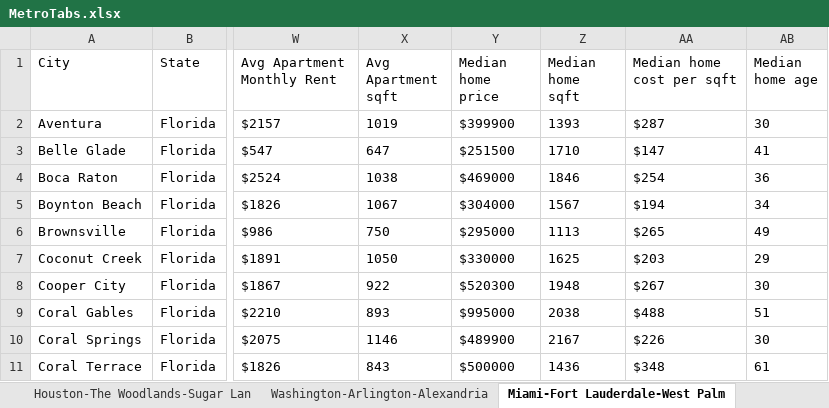
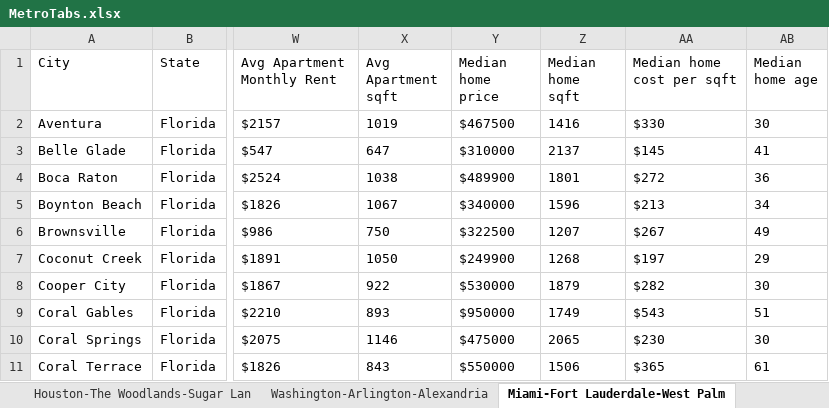
Before and after one commit to amcneil36/amcneil36.github.io, an Excel workbook: programs/MetroStats/MetroTabs.xlsx, sheet Miami-Fort Lauderdale-West Palm, drawn as a sheet; only a part is shown, gaps mark what is left out; values as stored, in another font and other column widths than the file's, no borders; the diff covers the shown part only; the diff names each change by its address in the sheet, - before the commit and + after, or states it on an @@ line.

```diff
--- a/programs/MetroStats/MetroTabs.xlsx (sheet Miami-Fort Lauderdale-West Palm)
+++ b/programs/MetroStats/MetroTabs.xlsx (sheet Miami-Fort Lauderdale-West Palm)
-Y2 (Median home price): $399900
+Y2 (Median home price): $467500
-Z2 (Median home sqft): 1393
+Z2 (Median home sqft): 1416
-AA2 (Median home cost per sqft): $287
+AA2 (Median home cost per sqft): $330
-Y3 (Median home price): $251500
+Y3 (Median home price): $310000
-Z3 (Median home sqft): 1710
+Z3 (Median home sqft): 2137
-AA3 (Median home cost per sqft): $147
+AA3 (Median home cost per sqft): $145
-Y4 (Median home price): $469000
+Y4 (Median home price): $489900
-Z4 (Median home sqft): 1846
+Z4 (Median home sqft): 1801
-AA4 (Median home cost per sqft): $254
+AA4 (Median home cost per sqft): $272
-Y5 (Median home price): $304000
+Y5 (Median home price): $340000
-Z5 (Median home sqft): 1567
+Z5 (Median home sqft): 1596
-AA5 (Median home cost per sqft): $194
+AA5 (Median home cost per sqft): $213
-Y6 (Median home price): $295000
+Y6 (Median home price): $322500
-Z6 (Median home sqft): 1113
+Z6 (Median home sqft): 1207
-AA6 (Median home cost per sqft): $265
+AA6 (Median home cost per sqft): $267
-Y7 (Median home price): $330000
+Y7 (Median home price): $249900
-Z7 (Median home sqft): 1625
+Z7 (Median home sqft): 1268
-AA7 (Median home cost per sqft): $203
+AA7 (Median home cost per sqft): $197
-Y8 (Median home price): $520300
+Y8 (Median home price): $530000
-Z8 (Median home sqft): 1948
+Z8 (Median home sqft): 1879
-AA8 (Median home cost per sqft): $267
+AA8 (Median home cost per sqft): $282
-Y9 (Median home price): $995000
+Y9 (Median home price): $950000
-Z9 (Median home sqft): 2038
+Z9 (Median home sqft): 1749
-AA9 (Median home cost per sqft): $488
+AA9 (Median home cost per sqft): $543
-Y10 (Median home price): $489900
+Y10 (Median home price): $475000
-Z10 (Median home sqft): 2167
+Z10 (Median home sqft): 2065
-AA10 (Median home cost per sqft): $226
+AA10 (Median home cost per sqft): $230
-Y11 (Median home price): $500000
+Y11 (Median home price): $550000
-Z11 (Median home sqft): 1436
+Z11 (Median home sqft): 1506
-AA11 (Median home cost per sqft): $348
+AA11 (Median home cost per sqft): $365
```
Also changed, not shown: 258 edited cells elsewhere in this sheet, sheet Seattle-Tacoma-Bellevue, sheet Dallas-Fort Worth-Arlington, sheet Atlanta-Sandy Springs-Roswell, sheet Houston-The Woodlands-Sugar Lan, sheet Orlando-Kissimmee-Sanford, sheet Tampa-St. Petersburg-Clearwater, 4 more sheets, 27 other files.
